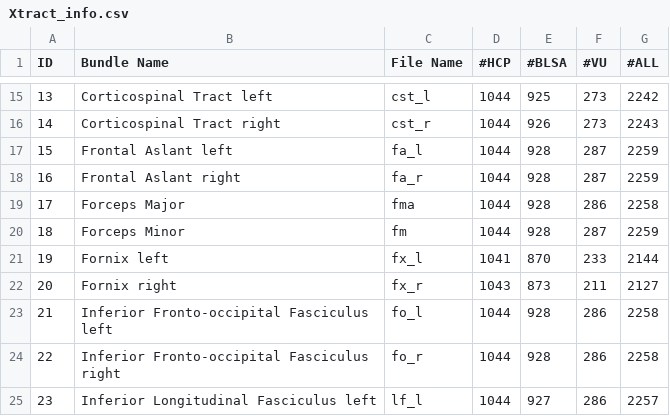
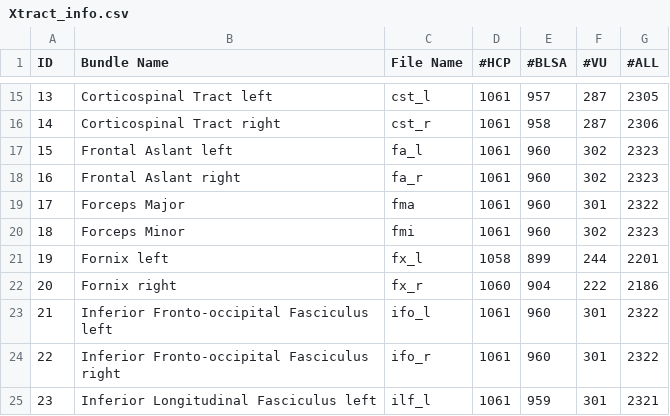
Before and after one commit to MASILab/Pandora-WhiteMatterAtlas, a CSV file: Xtract/Xtract_info.csv, drawn as a sheet; only a part is shown, gaps mark what is left out; the diff covers the shown part only.

```diff
--- a/Xtract/Xtract_info.csv
+++ b/Xtract/Xtract_info.csv
@@ -15,11 +15,11 @@ ID,Bundle Name,File Name,#HCP,#BLSA,#VU,#ALL
-13,Corticospinal Tract left,cst_l,1044,925,273,2242
-14,Corticospinal Tract right,cst_r,1044,926,273,2243
-15,Frontal Aslant left,fa_l,1044,928,287,2259
-16,Frontal Aslant right,fa_r,1044,928,287,2259
-17,Forceps Major,fma,1044,928,286,2258
-18,Forceps Minor,fm,1044,928,287,2259
-19,Fornix left,fx_l,1041,870,233,2144
-20,Fornix right,fx_r,1043,873,211,2127
-21,Inferior Fronto-occipital Fasciculus left,fo_l,1044,928,286,2258
-22,Inferior Fronto-occipital Fasciculus right,fo_r,1044,928,286,2258
-23,Inferior Longitudinal Fasciculus left,lf_l,1044,927,286,2257
+13,Corticospinal Tract left,cst_l,1061,957,287,2305
+14,Corticospinal Tract right,cst_r,1061,958,287,2306
+15,Frontal Aslant left,fa_l,1061,960,302,2323
+16,Frontal Aslant right,fa_r,1061,960,302,2323
+17,Forceps Major,fma,1061,960,301,2322
+18,Forceps Minor,fmi,1061,960,302,2323
+19,Fornix left,fx_l,1058,899,244,2201
+20,Fornix right,fx_r,1060,904,222,2186
+21,Inferior Fronto-occipital Fasciculus left,ifo_l,1061,960,301,2322
+22,Inferior Fronto-occipital Fasciculus right,ifo_r,1061,960,301,2322
+23,Inferior Longitudinal Fasciculus left,ilf_l,1061,959,301,2321
```
Also changed, not shown: 125 edited cells elsewhere in this file, AFQ/AFQ_info.csv, AFQclipped/AFQclipped_info.csv, 22 other files.
